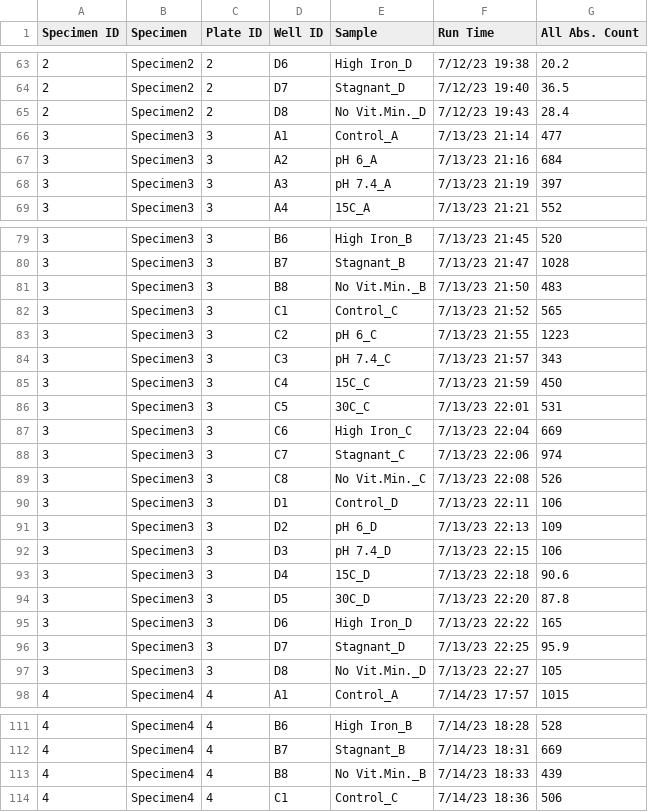
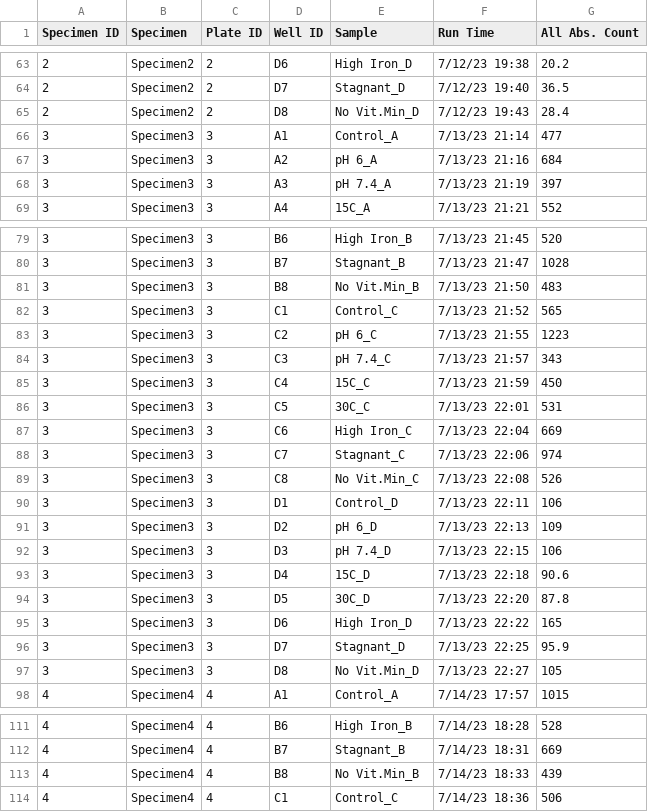
Before and after one commit to kaizadp/sfa_msc2_conditions, a CSV file: 1-data/nova_co2/CMC_novacyte_20230711.csv, drawn as a sheet; only a part is shown, gaps mark what is left out; the diff covers the shown part only.

```diff
--- a/1-data/nova_co2/CMC_novacyte_20230711.csv
+++ b/1-data/nova_co2/CMC_novacyte_20230711.csv
@@ -64,3 +64,3 @@
 2,Specimen2,2,D7,Stagnant_D,7/12/23 19:40,36.5
-2,Specimen2,2,D8,No Vit.Min._D,7/12/23 19:43,28.4
+2,Specimen2,2,D8,No Vit.Min_D,7/12/23 19:43,28.4
 3,Specimen3,3,A1,Control_A,7/13/23 21:14,477
@@ -80,3 +80,3 @@
 3,Specimen3,3,B7,Stagnant_B,7/13/23 21:47,1028
-3,Specimen3,3,B8,No Vit.Min._B,7/13/23 21:50,483
+3,Specimen3,3,B8,No Vit.Min_B,7/13/23 21:50,483
 3,Specimen3,3,C1,Control_C,7/13/23 21:52,565
@@ -88,3 +88,3 @@
 3,Specimen3,3,C7,Stagnant_C,7/13/23 22:06,974
-3,Specimen3,3,C8,No Vit.Min._C,7/13/23 22:08,526
+3,Specimen3,3,C8,No Vit.Min_C,7/13/23 22:08,526
 3,Specimen3,3,D1,Control_D,7/13/23 22:11,106
@@ -96,3 +96,3 @@
 3,Specimen3,3,D7,Stagnant_D,7/13/23 22:25,95.9
-3,Specimen3,3,D8,No Vit.Min._D,7/13/23 22:27,105
+3,Specimen3,3,D8,No Vit.Min_D,7/13/23 22:27,105
 4,Specimen4,4,A1,Control_A,7/14/23 17:57,1015
@@ -112,3 +112,3 @@
 4,Specimen4,4,B7,Stagnant_B,7/14/23 18:31,669
-4,Specimen4,4,B8,No Vit.Min._B,7/14/23 18:33,439
+4,Specimen4,4,B8,No Vit.Min_B,7/14/23 18:33,439
 4,Specimen4,4,C1,Control_C,7/14/23 18:36,506
```
Also changed, not shown: 4 added rows and 40 edited cells elsewhere in this file, 4 other files.
